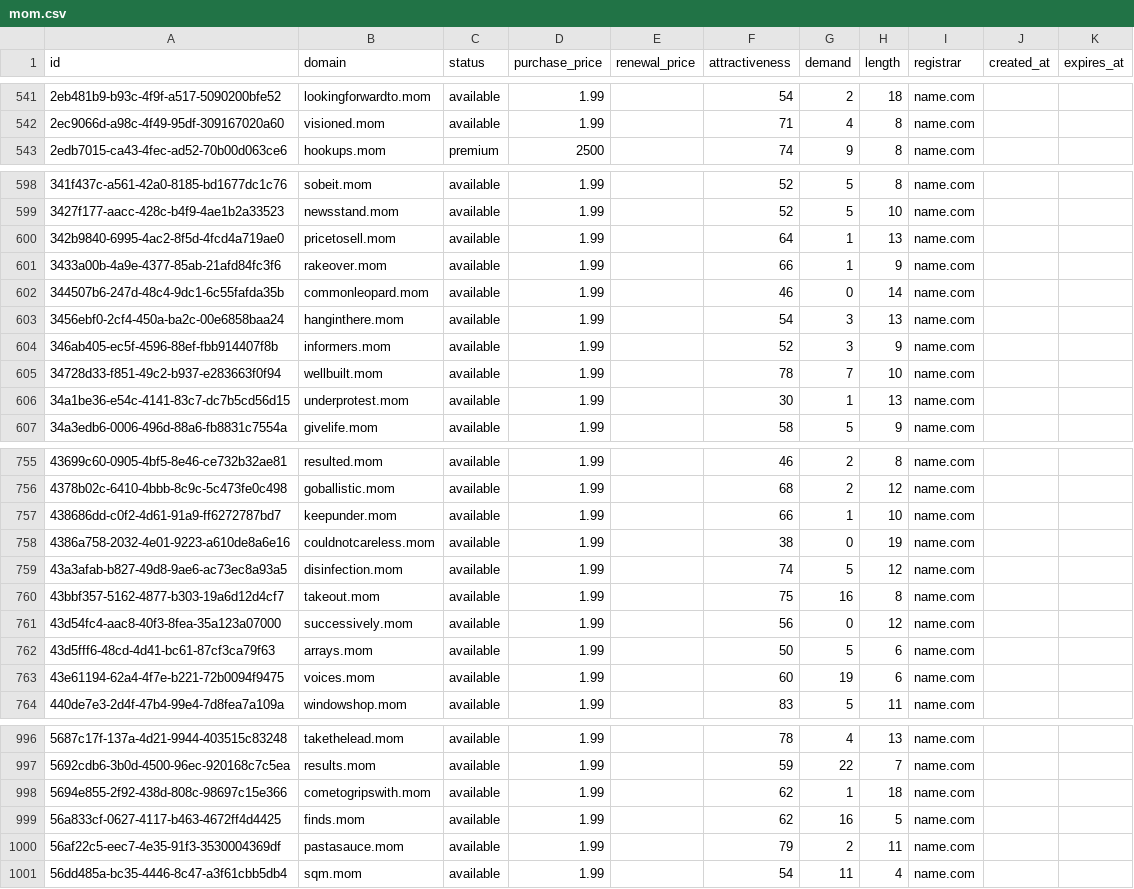
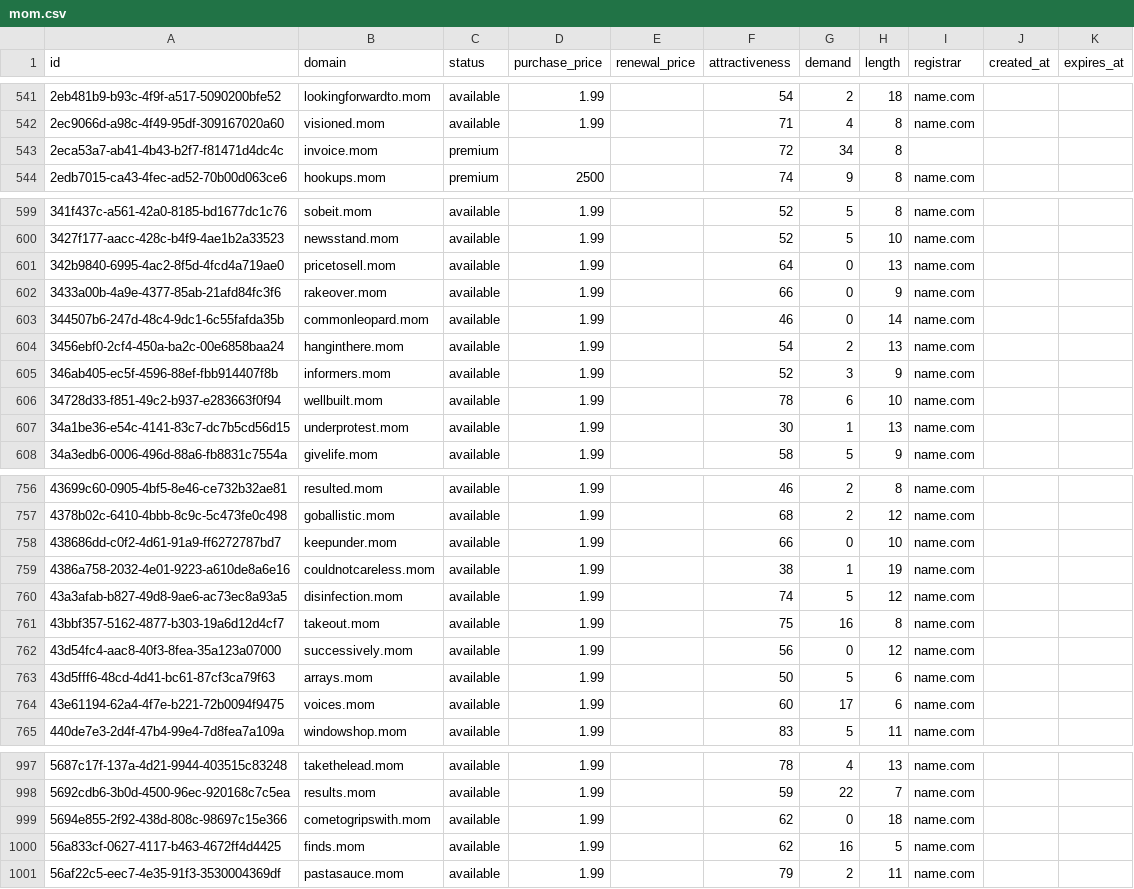
Before and after one commit to UniqueDomains/mom-oneword-domains, a CSV file: mom.csv, drawn as a sheet; only a part is shown, gaps mark what is left out; the diff covers the shown part only.

Commit message:
Domains update

```diff
--- a/mom.csv
+++ b/mom.csv
@@ -542,2 +542,3 @@ id,domain,status,purchase_price,renewal_price,attractiveness,demand,length,regis
 2ec9066d-a98c-4f49-95df-309167020a60,visioned.mom,available,1.99,,71,4,8,name.com,,
+2eca53a7-ab41-4b43-b2f7-f81471d4dc4c,invoice.mom,premium,,,72,34,8,,,
 2edb7015-ca43-4fec-ad52-70b00d063ce6,hookups.mom,premium,2500,,74,9,8,name.com,,
@@ -599,8 +600,8 @@ id,domain,status,purchase_price,renewal_price,attractiveness,demand,length,regis
 3427f177-aacc-428c-b4f9-4ae1b2a33523,newsstand.mom,available,1.99,,52,5,10,name.com,,
-342b9840-6995-4ac2-8f5d-4fcd4a719ae0,pricetosell.mom,available,1.99,,64,1,13,name.com,,
-3433a00b-4a9e-4377-85ab-21afd84fc3f6,rakeover.mom,available,1.99,,66,1,9,name.com,,
+342b9840-6995-4ac2-8f5d-4fcd4a719ae0,pricetosell.mom,available,1.99,,64,0,13,name.com,,
+3433a00b-4a9e-4377-85ab-21afd84fc3f6,rakeover.mom,available,1.99,,66,0,9,name.com,,
 344507b6-247d-48c4-9dc1-6c55fafda35b,commonleopard.mom,available,1.99,,46,0,14,name.com,,
-3456ebf0-2cf4-450a-ba2c-00e6858baa24,hanginthere.mom,available,1.99,,54,3,13,name.com,,
+3456ebf0-2cf4-450a-ba2c-00e6858baa24,hanginthere.mom,available,1.99,,54,2,13,name.com,,
 346ab405-ec5f-4596-88ef-fbb914407f8b,informers.mom,available,1.99,,52,3,9,name.com,,
-34728d33-f851-49c2-b937-e283663f0f94,wellbuilt.mom,available,1.99,,78,7,10,name.com,,
+34728d33-f851-49c2-b937-e283663f0f94,wellbuilt.mom,available,1.99,,78,6,10,name.com,,
 34a1be36-e54c-4141-83c7-dc7b5cd56d15,underprotest.mom,available,1.99,,30,1,13,name.com,,
@@ -756,4 +757,4 @@ id,domain,status,purchase_price,renewal_price,attractiveness,demand,length,regis
 4378b02c-6410-4bbb-8c9c-5c473fe0c498,goballistic.mom,available,1.99,,68,2,12,name.com,,
-438686dd-c0f2-4d61-91a9-ff6272787bd7,keepunder.mom,available,1.99,,66,1,10,name.com,,
-4386a758-2032-4e01-9223-a610de8a6e16,couldnotcareless.mom,available,1.99,,38,0,19,name.com,,
+438686dd-c0f2-4d61-91a9-ff6272787bd7,keepunder.mom,available,1.99,,66,0,10,name.com,,
+4386a758-2032-4e01-9223-a610de8a6e16,couldnotcareless.mom,available,1.99,,38,1,19,name.com,,
 43a3afab-b827-49d8-9ae6-ac73ec8a93a5,disinfection.mom,available,1.99,,74,5,12,name.com,,
@@ -762,3 +763,3 @@ id,domain,status,purchase_price,renewal_price,attractiveness,demand,length,regis
 43d5fff6-48cd-4d41-bc61-87cf3ca79f63,arrays.mom,available,1.99,,50,5,6,name.com,,
-43e61194-62a4-4f7e-b221-72b0094f9475,voices.mom,available,1.99,,60,19,6,name.com,,
+43e61194-62a4-4f7e-b221-72b0094f9475,voices.mom,available,1.99,,60,17,6,name.com,,
 440de7e3-2d4f-47b4-99e4-7d8fea7a109a,windowshop.mom,available,1.99,,83,5,11,name.com,,
@@ -997,5 +998,4 @@ id,domain,status,purchase_price,renewal_price,attractiveness,demand,length,regis
 5692cdb6-3b0d-4500-96ec-920168c7c5ea,results.mom,available,1.99,,59,22,7,name.com,,
-5694e855-2f92-438d-808c-98697c15e366,cometogripswith.mom,available,1.99,,62,1,18,name.com,,
+5694e855-2f92-438d-808c-98697c15e366,cometogripswith.mom,available,1.99,,62,0,18,name.com,,
 56a833cf-0627-4117-b463-4672ff4d4425,finds.mom,available,1.99,,62,16,5,name.com,,
 56af22c5-eec7-4e35-91f3-3530004369df,pastasauce.mom,available,1.99,,79,2,11,name.com,,
-56dd485a-bc35-4446-8c47-a3f61cbb5db4,sqm.mom,available,1.99,,54,11,4,name.com,,
```
Also changed, not shown: 51 edited cells elsewhere in this file, 4 other files.
